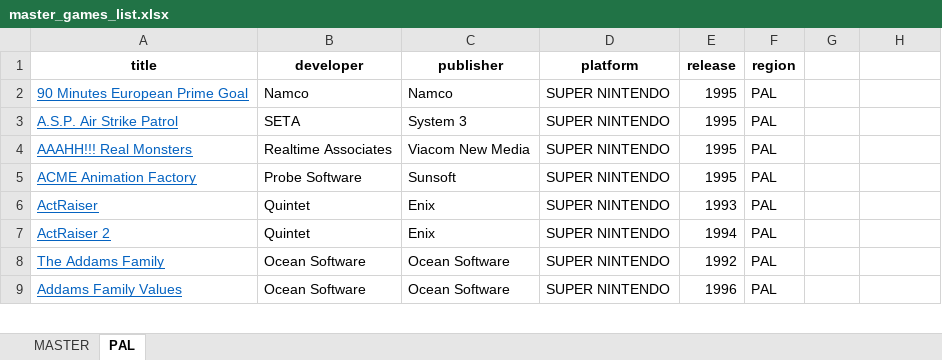
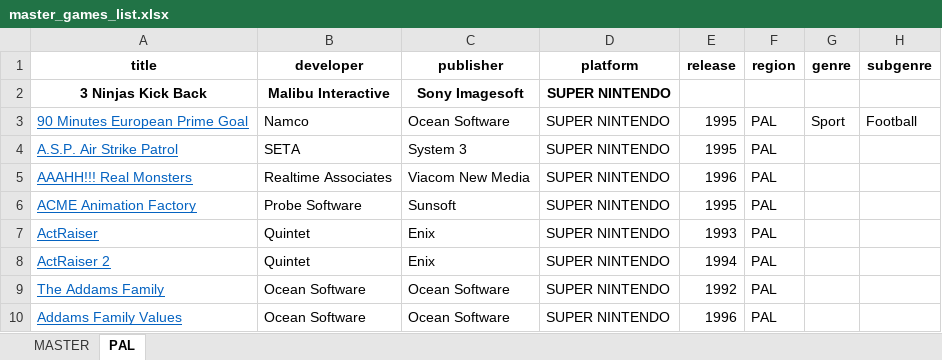
Before and after one commit to rory-ferguson/snes_games_api, an Excel workbook: resources/master_games_list.xlsx, sheet PAL, drawn as a sheet; only a part is shown; values as stored, in another font and other column widths than the file's, no borders; addresses are those after the commit; the diff names each change by its address in the sheet, - before the commit and + after, or states it on an @@ line.

```diff
--- a/resources/master_games_list.xlsx (sheet PAL)
+++ b/resources/master_games_list.xlsx (sheet PAL)
-G1: (empty)
+G1: genre
-H1: (empty)
+H1: subgenre
+row 2: 3 Ninjas Kick Back | Malibu Interactive | Sony Imagesoft | SUPER NINTENDO
-C3 (publisher): Namco
+C3 (publisher): Ocean Software
-G3 (genre): (empty)
+G3 (genre): Sport
-H3 (subgenre): (empty)
+H3 (subgenre): Football
-E5 (release): 1995
+E5 (release): 1996
```
Also changed, not shown: 5 other files.
